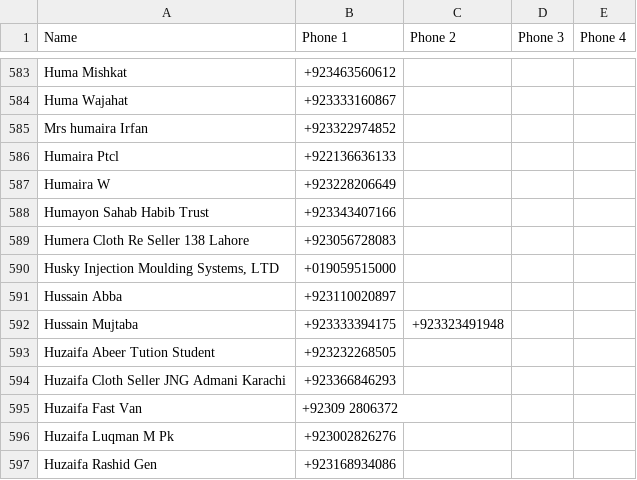
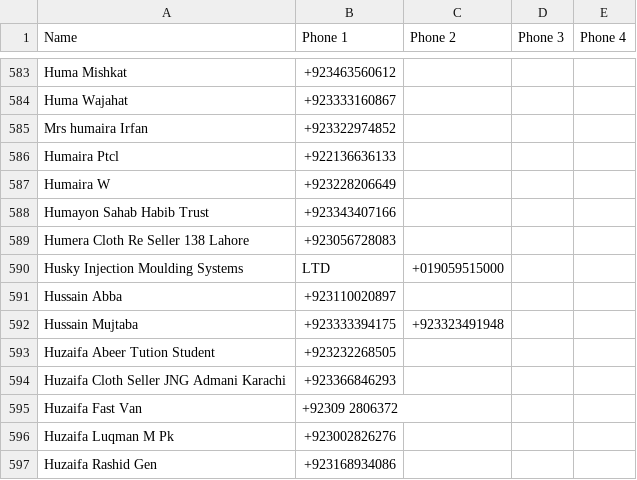
Before and after one commit to ShaheerLuqman/Contacts_Organizer, a CSV file: contactsFullFile.csv, drawn as a sheet; only a part is shown, gaps mark what is left out; removed rows and columns are numbered as before the commit, all else as after; the diff names each change by its address in the sheet, - before the commit and + after, or states it on an @@ line.

```diff
--- a/contactsFullFile.csv
+++ b/contactsFullFile.csv
-row 590: Husky Injection Moulding Systems, LTD | +019059515000
+row 590: Husky Injection Moulding Systems | LTD | +019059515000
```
Also changed, not shown: contactsFile.csv, contactsShortFile.csv, 3 other files.
